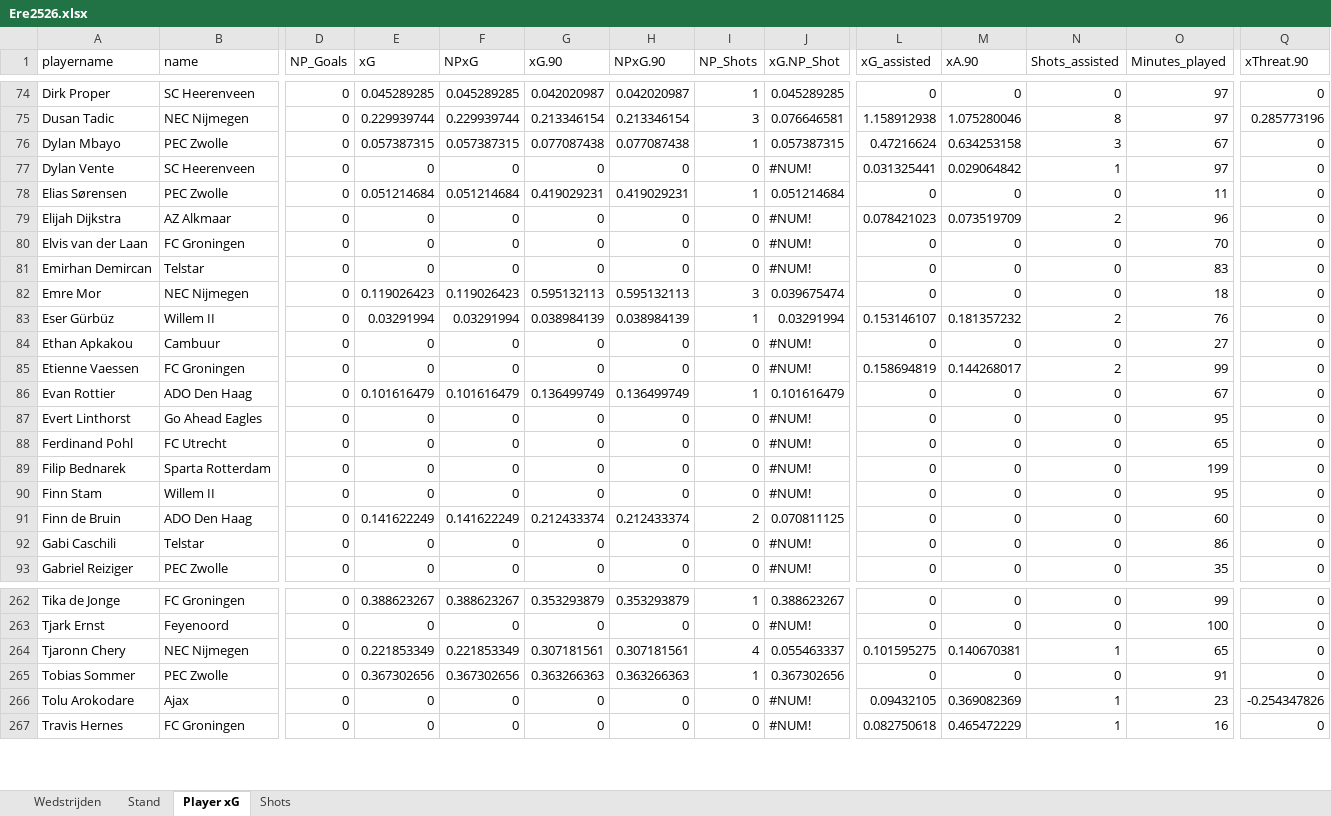
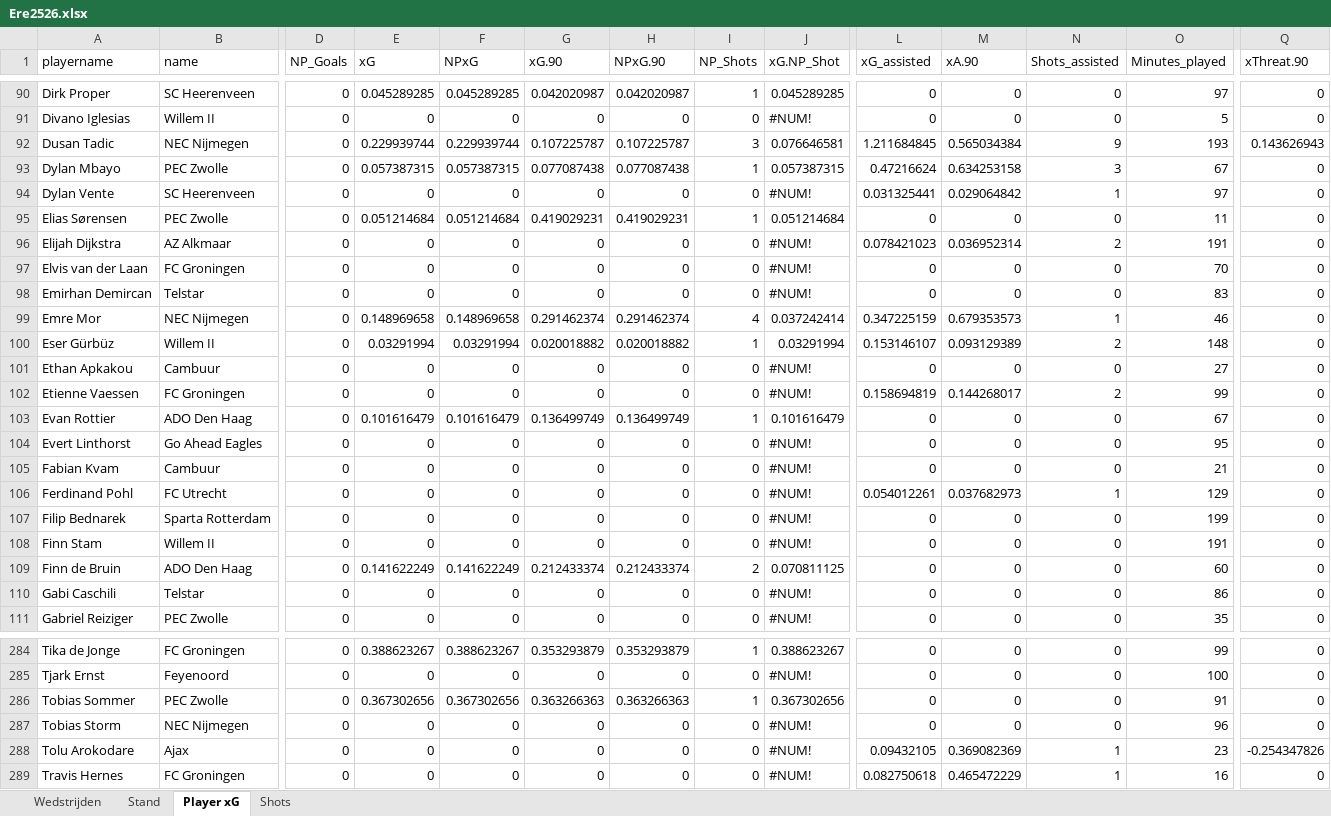
Before and after one commit to RobinKoetsier/plotrepo, an Excel workbook: data/Ere2526.xlsx, sheet Player xG, drawn as a sheet; only a part is shown, gaps mark what is left out; values as stored, in another font and other column widths than the file's, no cell formats; removed rows and columns are numbered as before the commit, all else as after; rows hold the shown columns only; the diff covers the shown part only; the diff names each change by its address in the sheet, - before the commit and + after, or states it on an @@ line.

```diff
--- a/data/Ere2526.xlsx (sheet Player xG)
+++ b/data/Ere2526.xlsx (sheet Player xG)
+row 91: Divano Iglesias | Willem II | 0 | 0 | 0 | 0 | 0 | 0 | #NUM! | 0 | 0 | 0 | 5 | 0
-G92 (xG.90): 0.213346154
+G92 (xG.90): 0.107225787
-H92 (NPxG.90): 0.213346154
+H92 (NPxG.90): 0.107225787
-L92 (xG_assisted): 1.158912938
+L92 (xG_assisted): 1.211684845
-M92 (xA.90): 1.075280046
+M92 (xA.90): 0.565034384
-N92 (Shots_assisted): 8
+N92 (Shots_assisted): 9
-O92 (Minutes_played): 97
+O92 (Minutes_played): 193
-Q92 (xThreat.90): 0.285773196
+Q92 (xThreat.90): 0.143626943
-M96 (xA.90): 0.073519709
+M96 (xA.90): 0.036952314
-O96 (Minutes_played): 96
+O96 (Minutes_played): 191
-E99 (xG): 0.119026423
+E99 (xG): 0.148969658
-F99 (NPxG): 0.119026423
+F99 (NPxG): 0.148969658
-G99 (xG.90): 0.595132113
+G99 (xG.90): 0.291462374
-H99 (NPxG.90): 0.595132113
+H99 (NPxG.90): 0.291462374
-I99 (NP_Shots): 3
+I99 (NP_Shots): 4
-J99 (xG.NP_Shot): 0.039675474
+J99 (xG.NP_Shot): 0.037242414
-L99 (xG_assisted): 0
+L99 (xG_assisted): 0.347225159
-M99 (xA.90): 0
+M99 (xA.90): 0.679353573
-N99 (Shots_assisted): 0
+N99 (Shots_assisted): 1
-O99 (Minutes_played): 18
+O99 (Minutes_played): 46
-G100 (xG.90): 0.038984139
+G100 (xG.90): 0.020018882
-H100 (NPxG.90): 0.038984139
+H100 (NPxG.90): 0.020018882
-M100 (xA.90): 0.181357232
+M100 (xA.90): 0.093129389
-O100 (Minutes_played): 76
+O100 (Minutes_played): 148
+row 105: Fabian Kvam | Cambuur | 0 | 0 | 0 | 0 | 0 | 0 | #NUM! | 0 | 0 | 0 | 21 | 0
-L106 (xG_assisted): 0
+L106 (xG_assisted): 0.054012261
-M106 (xA.90): 0
+M106 (xA.90): 0.037682973
-N106 (Shots_assisted): 0
+N106 (Shots_assisted): 1
-O106 (Minutes_played): 65
+O106 (Minutes_played): 129
-O108 (Minutes_played): 95
+O108 (Minutes_played): 191
-row 264: Tjaronn Chery | NEC Nijmegen | 0 | 0.221853349 | 0.221853349 | 0.307181561 | 0.307181561 | 4 | 0.055463337 | 0.101595275 | 0.140670381 | 1 | 65 | 0
+row 287: Tobias Storm | NEC Nijmegen | 0 | 0 | 0 | 0 | 0 | 0 | #NUM! | 0 | 0 | 0 | 96 | 0
```
Also changed, not shown: 34 added rows, 12 removed rows and 511 edited cells elsewhere in this sheet, sheet Shots, sheet Stand, sheet Wedstrijden, cell formats, data/EreCurrent.xlsx, 4 other files.
